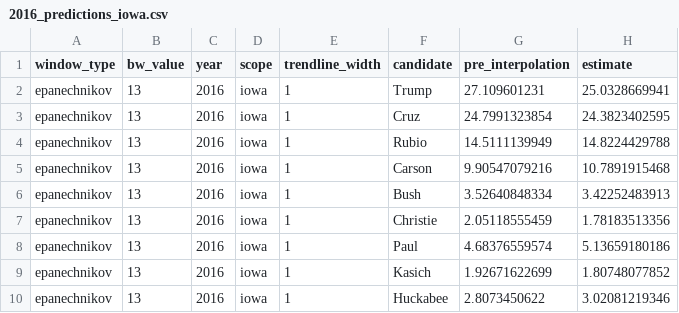
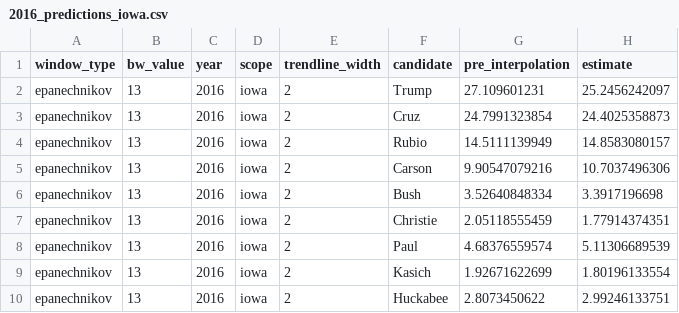
Before and after one commit to jeffbarrera/iowa-caucus, a CSV file: 2016_predictions_iowa.csv, drawn as a sheet.

Commit message:
revert to final estimate used in pipeline of 2

```diff
--- a/2016_predictions_iowa.csv
+++ b/2016_predictions_iowa.csv
@@ -1,10 +1,10 @@
 window_type,bw_value,year,scope,trendline_width,candidate,pre_interpolation,estimate
-epanechnikov,13,2016,iowa,1,Trump,27.109601231,25.0328669941
-epanechnikov,13,2016,iowa,1,Cruz,24.7991323854,24.3823402595
-epanechnikov,13,2016,iowa,1,Rubio,14.5111139949,14.8224429788
-epanechnikov,13,2016,iowa,1,Carson,9.90547079216,10.7891915468
-epanechnikov,13,2016,iowa,1,Bush,3.52640848334,3.42252483913
-epanechnikov,13,2016,iowa,1,Christie,2.05118555459,1.78183513356
-epanechnikov,13,2016,iowa,1,Paul,4.68376559574,5.13659180186
-epanechnikov,13,2016,iowa,1,Kasich,1.92671622699,1.80748077852
-epanechnikov,13,2016,iowa,1,Huckabee,2.8073450622,3.02081219346
+epanechnikov,13,2016,iowa,2,Trump,27.109601231,25.2456242097
+epanechnikov,13,2016,iowa,2,Cruz,24.7991323854,24.4025358873
+epanechnikov,13,2016,iowa,2,Rubio,14.5111139949,14.8583080157
+epanechnikov,13,2016,iowa,2,Carson,9.90547079216,10.7037496306
+epanechnikov,13,2016,iowa,2,Bush,3.52640848334,3.3917196698
+epanechnikov,13,2016,iowa,2,Christie,2.05118555459,1.77914374351
+epanechnikov,13,2016,iowa,2,Paul,4.68376559574,5.11306689539
+epanechnikov,13,2016,iowa,2,Kasich,1.92671622699,1.80196133554
+epanechnikov,13,2016,iowa,2,Huckabee,2.8073450622,2.99246133751
```
